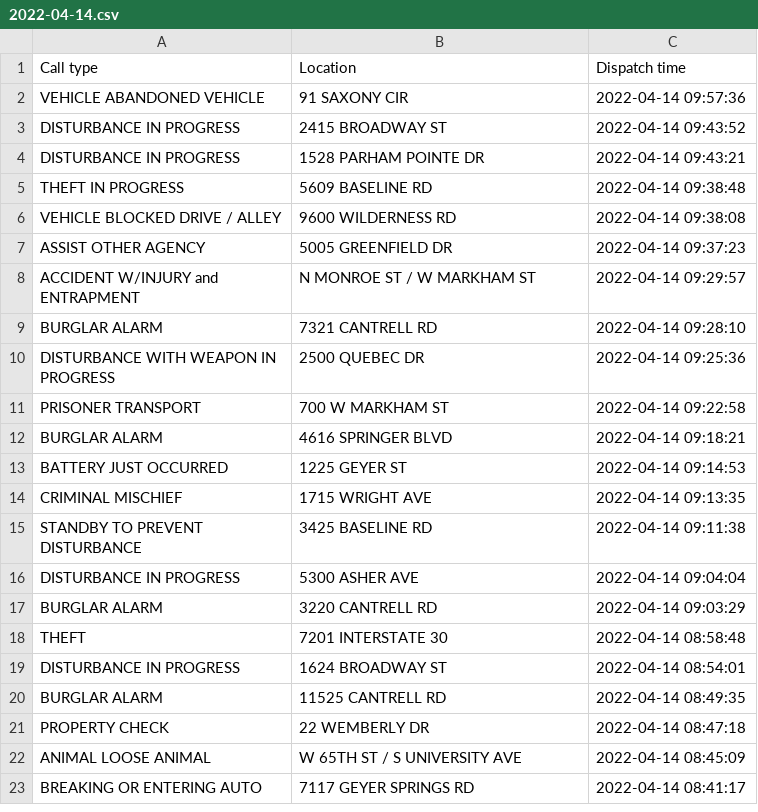
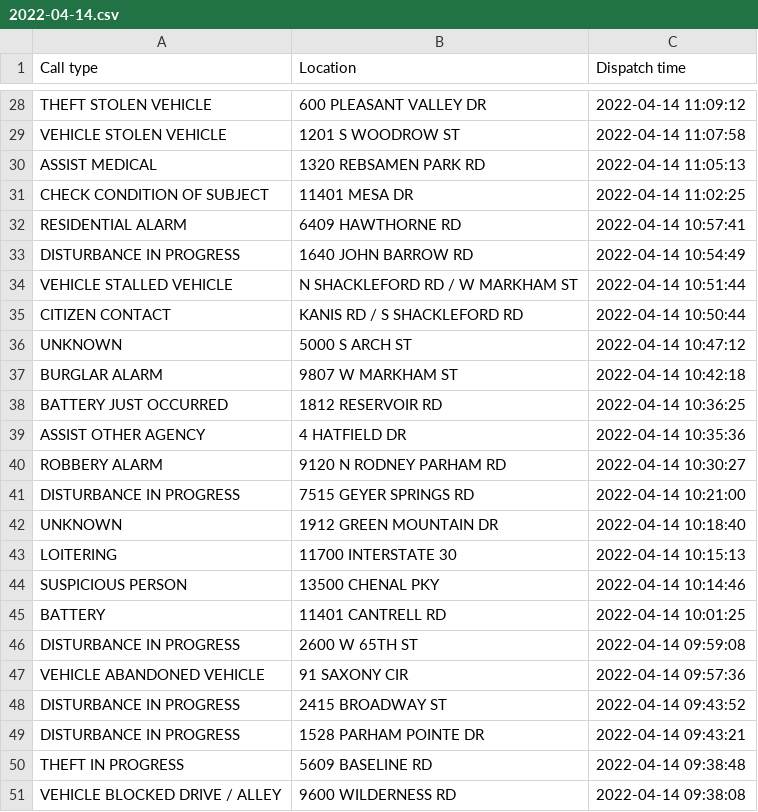
Before and after one commit to wlanghorne/little-rock-dispatch-scraper, a CSV file: outputs/finals/2022-04-14.csv, drawn as a sheet; only a part is shown, gaps mark what is left out; the shorter side is filled out with more unchanged rows; the diff covers the shown part only; the diff names each change by its address in the sheet, - before the commit and + after, or states it on an @@ line.

```diff
--- a/outputs/finals/2022-04-14.csv
+++ b/outputs/finals/2022-04-14.csv
+row 28: THEFT STOLEN VEHICLE | 600 PLEASANT VALLEY DR | 2022-04-14 11:09:12
+row 29: VEHICLE STOLEN VEHICLE | 1201 S WOODROW ST | 2022-04-14 11:07:58
+row 30: ASSIST MEDICAL | 1320 REBSAMEN PARK RD | 2022-04-14 11:05:13
+row 31: CHECK CONDITION OF SUBJECT | 11401 MESA DR | 2022-04-14 11:02:25
+row 32: RESIDENTIAL ALARM | 6409 HAWTHORNE RD | 2022-04-14 10:57:41
+row 33: DISTURBANCE IN PROGRESS | 1640 JOHN BARROW RD | 2022-04-14 10:54:49
+row 34: VEHICLE STALLED VEHICLE | N SHACKLEFORD RD / W MARKHAM ST | 2022-04-14 10:51:44
+row 35: CITIZEN CONTACT | KANIS RD / S SHACKLEFORD RD | 2022-04-14 10:50:44
+row 36: UNKNOWN | 5000 S ARCH ST | 2022-04-14 10:47:12
+row 37: BURGLAR ALARM | 9807 W MARKHAM ST | 2022-04-14 10:42:18
+row 38: BATTERY JUST OCCURRED | 1812 RESERVOIR RD | 2022-04-14 10:36:25
+row 39: ASSIST OTHER AGENCY | 4 HATFIELD DR | 2022-04-14 10:35:36
+row 40: ROBBERY ALARM | 9120 N RODNEY PARHAM RD | 2022-04-14 10:30:27
+row 41: DISTURBANCE IN PROGRESS | 7515 GEYER SPRINGS RD | 2022-04-14 10:21:00
+row 42: UNKNOWN | 1912 GREEN MOUNTAIN DR | 2022-04-14 10:18:40
+row 43: LOITERING | 11700 INTERSTATE 30 | 2022-04-14 10:15:13
+row 44: SUSPICIOUS PERSON | 13500 CHENAL PKY | 2022-04-14 10:14:46
+row 45: BATTERY | 11401 CANTRELL RD | 2022-04-14 10:01:25
+row 46: DISTURBANCE IN PROGRESS | 2600 W 65TH ST | 2022-04-14 09:59:08
```
Also changed, not shown: 26 added rows elsewhere in this file, outputs/temps/2022-04-14_temp.csv, 1 other file.
